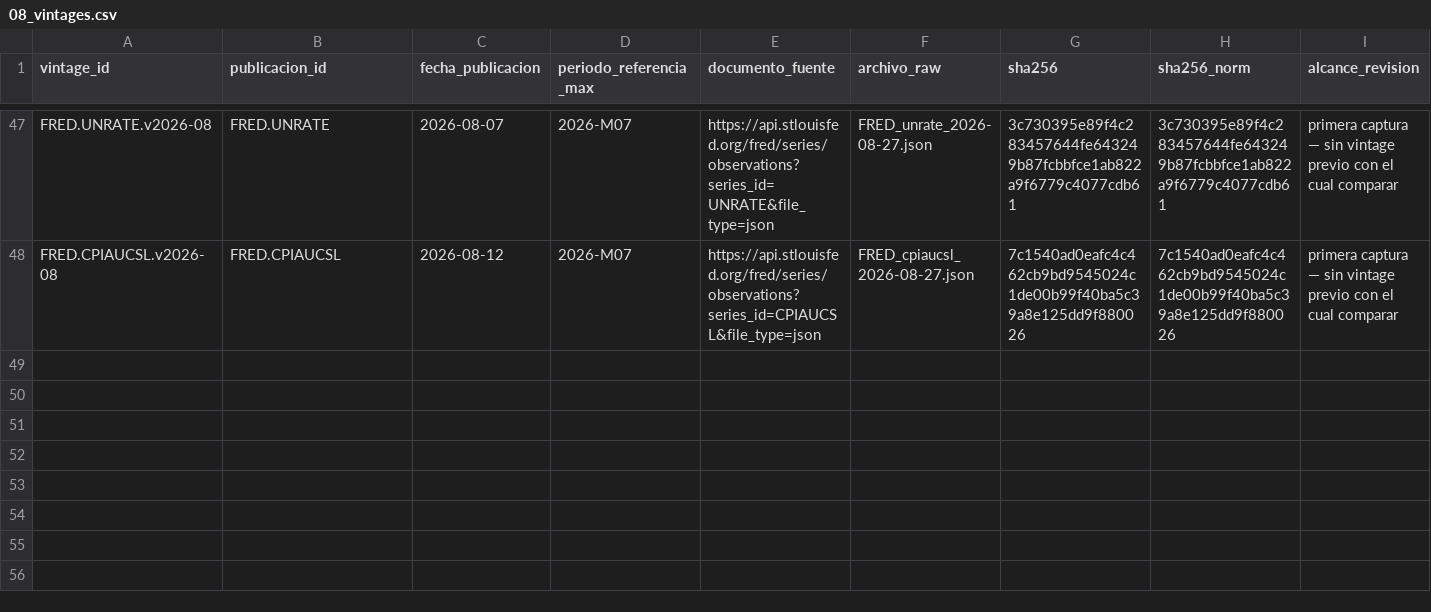
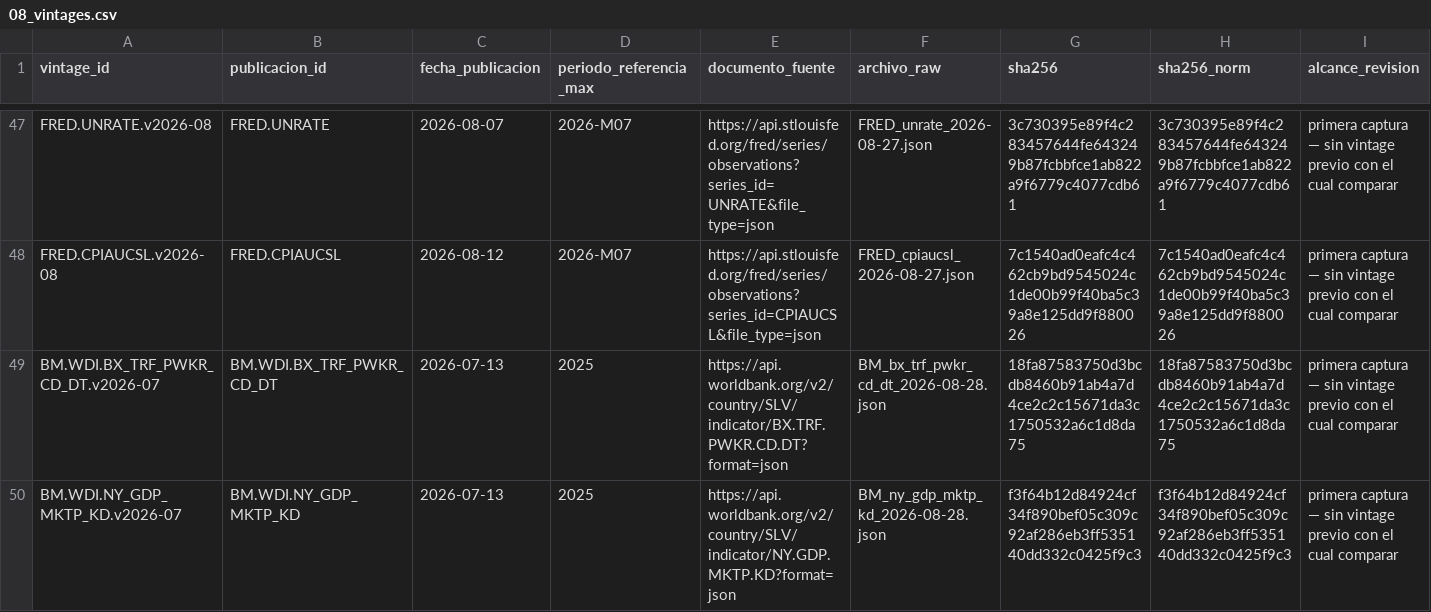
Before and after one commit to hsssst00/SIE-el-salvador, a CSV file: catalogos/08_vintages.csv, drawn as a sheet; only a part is shown, gaps mark what is left out; rows hold the shown columns only; the diff names each change by its address in the sheet, - before the commit and + after, or states it on an @@ line.

```diff
--- a/catalogos/08_vintages.csv
+++ b/catalogos/08_vintages.csv
+row 49: BM.WDI.BX_TRF_PWKR_CD_DT.v2026-07 | BM.WDI.BX_TRF_PWKR_CD_DT | 2026-07-13 | 2025 | https://api.worldbank.org/v2/country/SLV/indicator/BX.TRF.PWKR.CD.DT?format=json | BM_bx_trf_pwkr_cd_dt_2026-08-28.json | 18fa87583750d3bcdb8460b91ab4a7d4ce2c2c15671da3c1750532a6c1d8da75 | 18fa87583750d3bcdb8460b91ab4a7d4ce2c2c15671da3c1750532a6c1d8da75 | primera captura — sin vintage previo con el cual comparar
+row 50: BM.WDI.NY_GDP_MKTP_KD.v2026-07 | BM.WDI.NY_GDP_MKTP_KD | 2026-07-13 | 2025 | https://api.worldbank.org/v2/country/SLV/indicator/NY.GDP.MKTP.KD?format=json | BM_ny_gdp_mktp_kd_2026-08-28.json | f3f64b12d84924cf34f890bef05c309c92af286eb3ff535140dd332c0425f9c3 | f3f64b12d84924cf34f890bef05c309c92af286eb3ff535140dd332c0425f9c3 | primera captura — sin vintage previo con el cual comparar
```
Also changed, not shown: data/L0_raw/manifiesto.csv, 4 other files.
